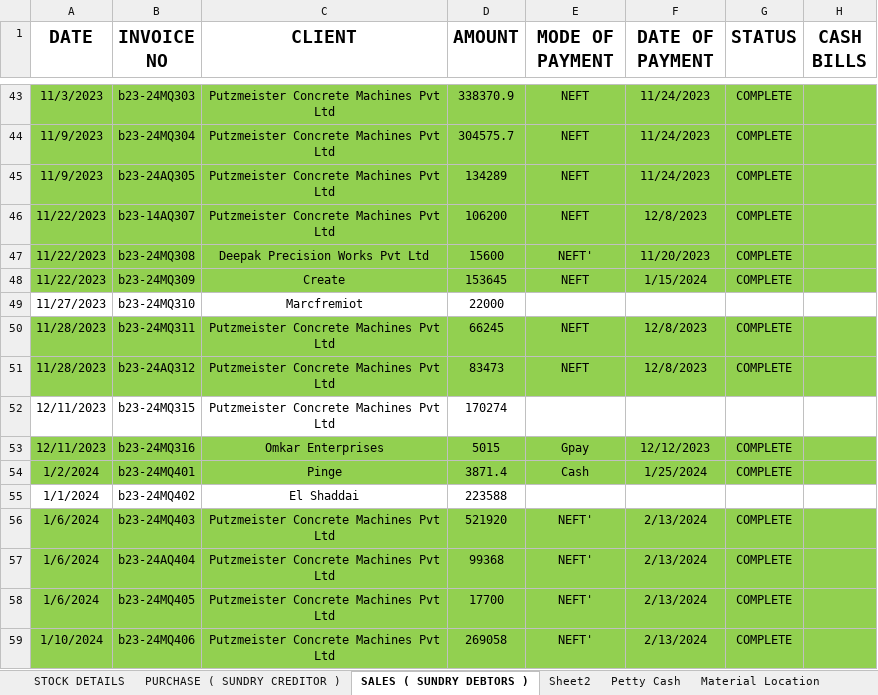
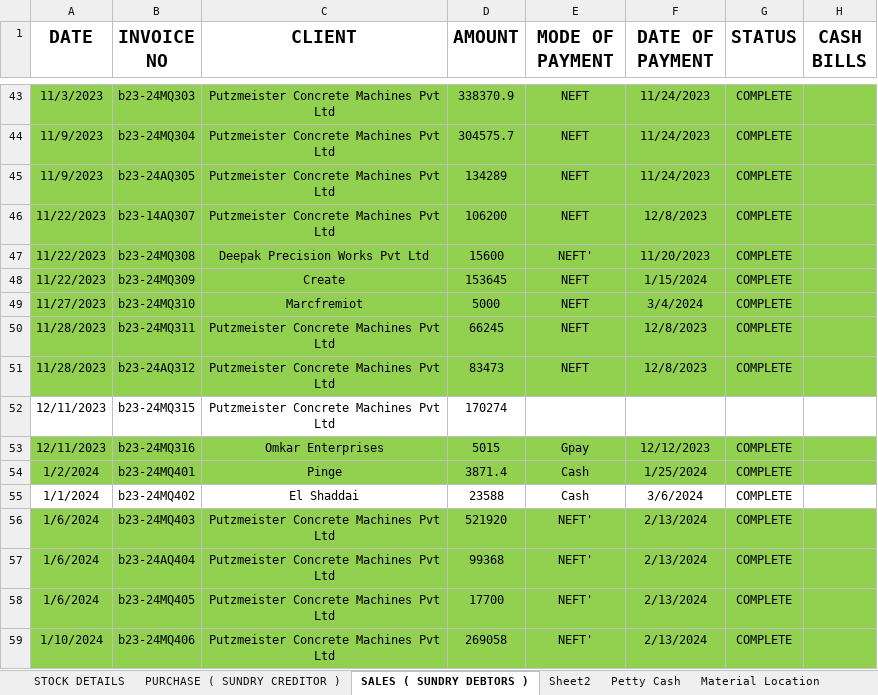
Before and after one commit to JPTechatronics/J-P-Techatronics-2023-2024, an Excel workbook: Stock.xlsx, sheet SALES ( SUNDRY DEBTORS ), drawn as a sheet; only a part is shown, gaps mark what is left out; values as stored, in another font and other column widths than the file's, no borders; the diff names each change by its address in the sheet, - before the commit and + after, or states it on an @@ line.

```diff
--- a/Stock.xlsx (sheet SALES ( SUNDRY DEBTORS ))
+++ b/Stock.xlsx (sheet SALES ( SUNDRY DEBTORS ))
-A49:H49 fill: none
+A49:H49 fill: #92D050
-D49 (AMOUNT): 22000
+D49 (AMOUNT): 5000
-E49 (MODE OF PAYMENT): (empty)
+E49 (MODE OF PAYMENT): NEFT
-F49 (DATE OF PAYMENT): (empty)
+F49 (DATE OF PAYMENT): 3/4/2024
-G49 (STATUS): (empty)
+G49 (STATUS): COMPLETE
-D55 (AMOUNT): 223588
+D55 (AMOUNT): 23588
-E55 (MODE OF PAYMENT): (empty)
+E55 (MODE OF PAYMENT): Cash
-F55 (DATE OF PAYMENT): (empty)
+F55 (DATE OF PAYMENT): 3/6/2024
-G55 (STATUS): (empty)
+G55 (STATUS): COMPLETE
```
Also changed, not shown: sheet Petty Cash, sheet PURCHASE ( SUNDRY CREDITOR ), sheet STOCK DETAILS, sheet Material Location, Attendance.xlsx.
